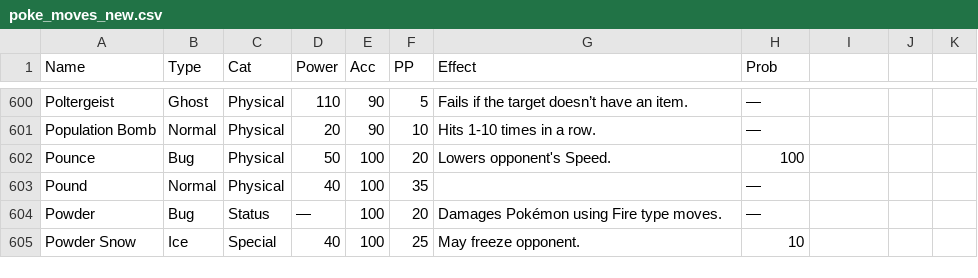
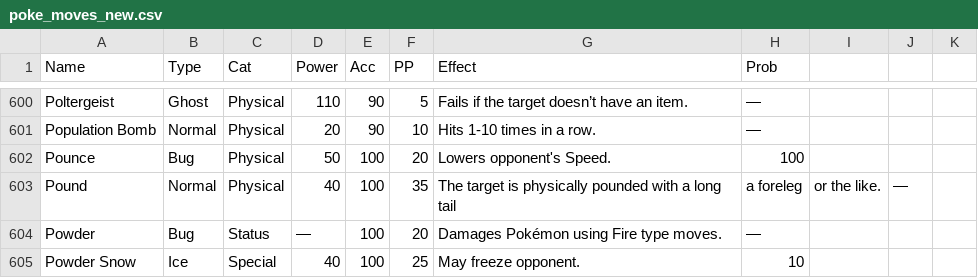
Before and after one commit to dapperdile/pokemon, a CSV file: data/poke_moves_new.csv, drawn as a sheet; only a part is shown, gaps mark what is left out; the diff covers the shown part only.

```diff
--- a/data/poke_moves_new.csv
+++ b/data/poke_moves_new.csv
@@ -602,3 +602,3 @@ Population Bomb,Normal,Physical,20,90,10,Hits 1-10 times in a row.,—
 Pounce,Bug,Physical,50,100,20,Lowers opponent's Speed.,100
-Pound,Normal,Physical,40,100,35,,—
+Pound,Normal,Physical,40,100,35,The target is physically pounded with a long tail, a foreleg, or the like.,—
 Powder,Bug,Status,—,100,20,Damages Pokémon using Fire type moves.,—
```
Also changed, not shown: 70 edited cells elsewhere in this file.
